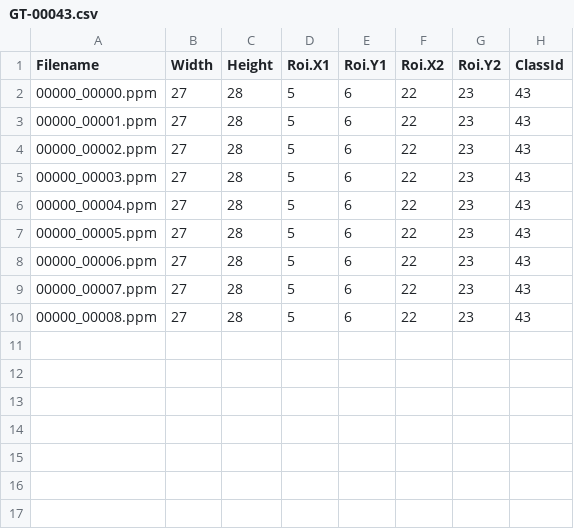
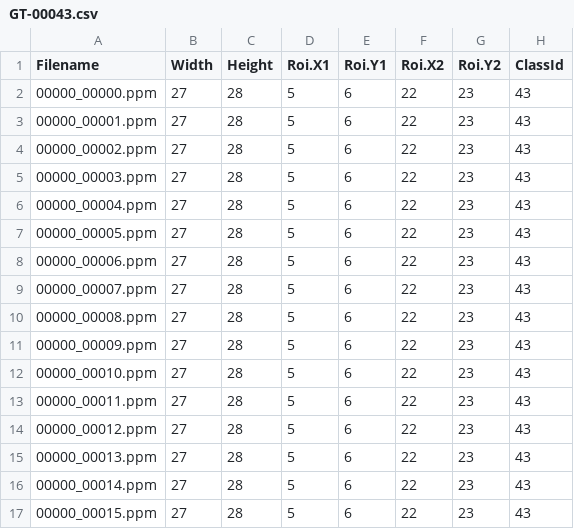
Before and after one commit to jonandjon/roadSIgnObs2, a CSV file: roadSignObs/src/central_host/src/TrainingImages/00043/GT-00043.csv, drawn as a sheet.

```diff
--- a/roadSignObs/src/central_host/src/TrainingImages/00043/GT-00043.csv
+++ b/roadSignObs/src/central_host/src/TrainingImages/00043/GT-00043.csv
@@ -10 +10,8 @@
 00000_00008.ppm;27;28;5;6;22;23;43
+00000_00009.ppm;27;28;5;6;22;23;43
+00000_00010.ppm;27;28;5;6;22;23;43
+00000_00011.ppm;27;28;5;6;22;23;43
+00000_00012.ppm;27;28;5;6;22;23;43
+00000_00013.ppm;27;28;5;6;22;23;43
+00000_00014.ppm;27;28;5;6;22;23;43
+00000_00015.ppm;27;28;5;6;22;23;43
```
Also changed, not shown: 15 other files.
